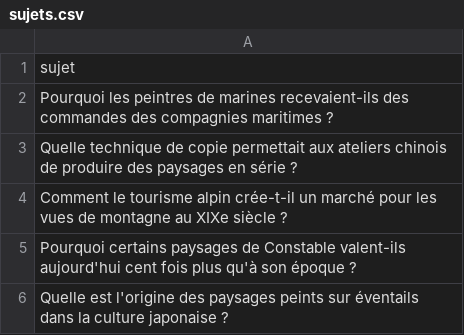
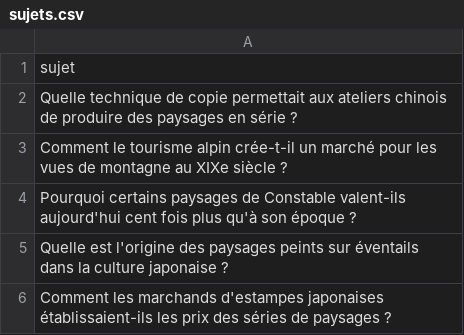
Before and after one commit to Metalosmose21/Nature-4, a CSV file: sujets.csv, drawn as a sheet; only a part is shown; the shorter side is filled out with more unchanged rows.

```diff
--- a/sujets.csv
+++ b/sujets.csv
@@ -1,3 +1,2 @@
 sujet
-Pourquoi les peintres de marines recevaient-ils des commandes des compagnies maritimes ?
 Quelle technique de copie permettait aux ateliers chinois de produire des paysages en série ?
```
Also changed, not shown: sujets_traites.csv.
